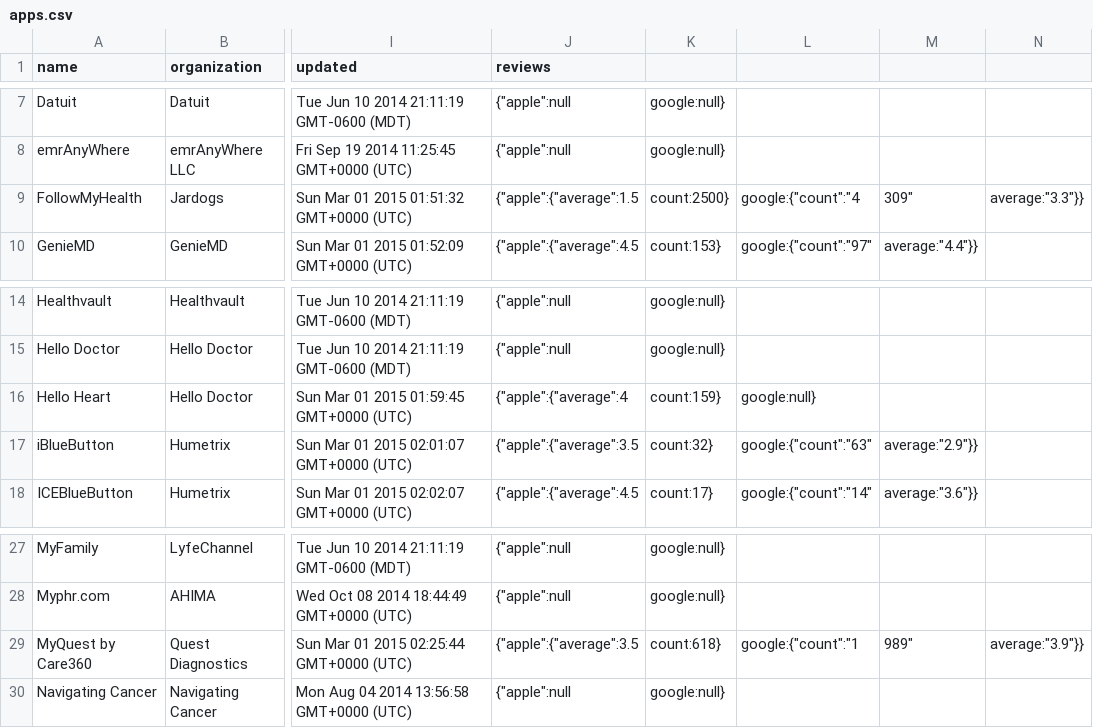
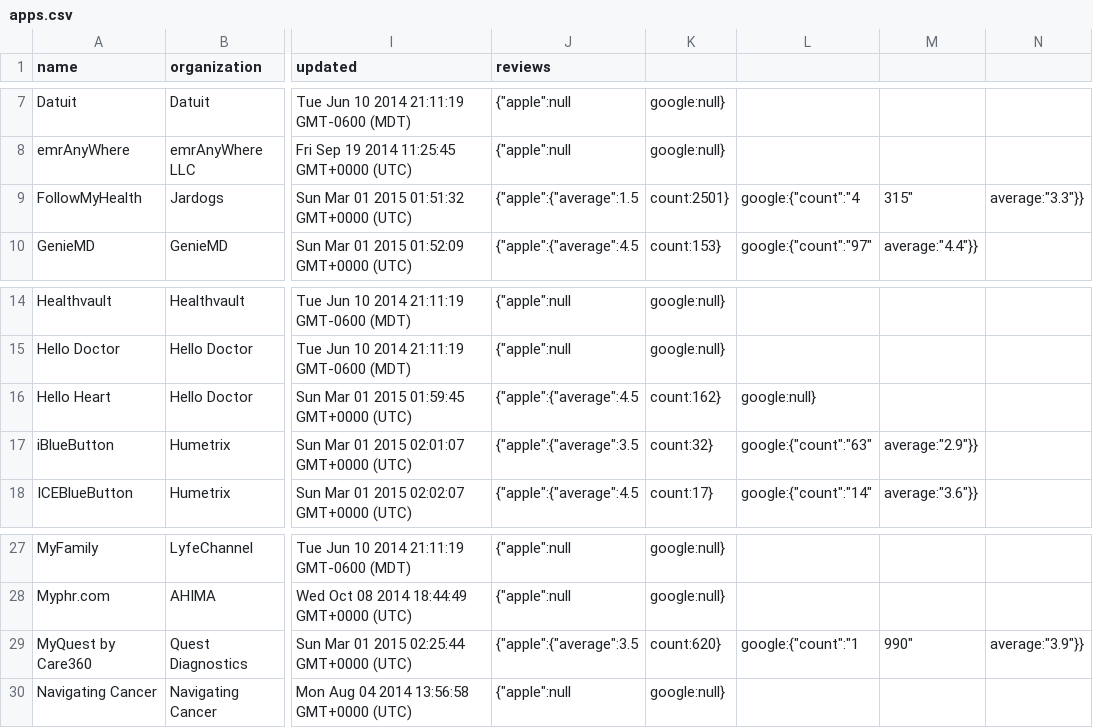
Before and after one commit to blue-button/connector, a CSV file: public/data/apps.csv, drawn as a sheet; only a part is shown, gaps mark what is left out; the diff names each change by its address in the sheet, - before the commit and + after, or states it on an @@ line.

Commit message:
update data for one or more profiles

```diff
--- a/public/data/apps.csv
+++ b/public/data/apps.csv
-K9: count:2500}
+K9: count:2501}
-M9: 309"
+M9: 315"
-J16 (reviews): {"apple":{"average":4
+J16 (reviews): {"apple":{"average":4.5
-K16: count:159}
+K16: count:162}
-K29: count:618}
+K29: count:620}
-M29: 989"
+M29: 990"
```
Also changed, not shown: 2 other files.
